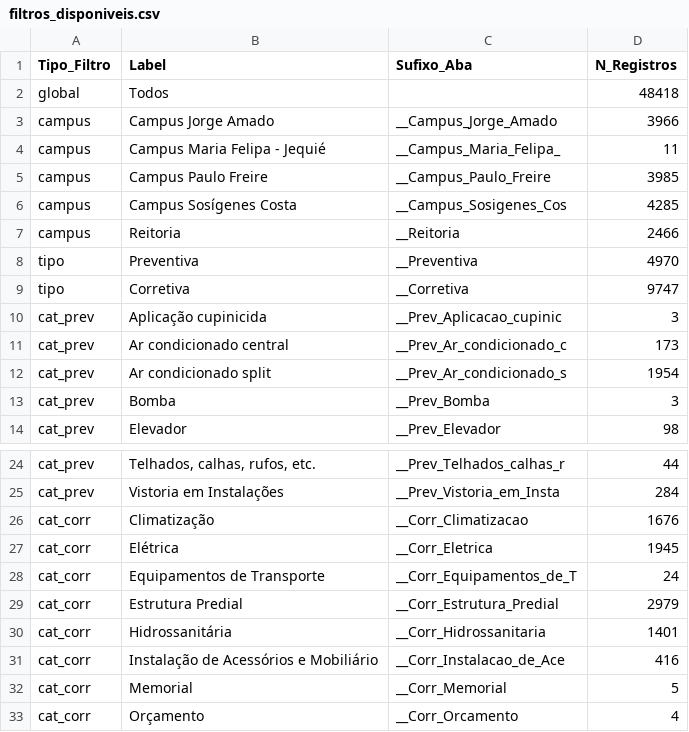
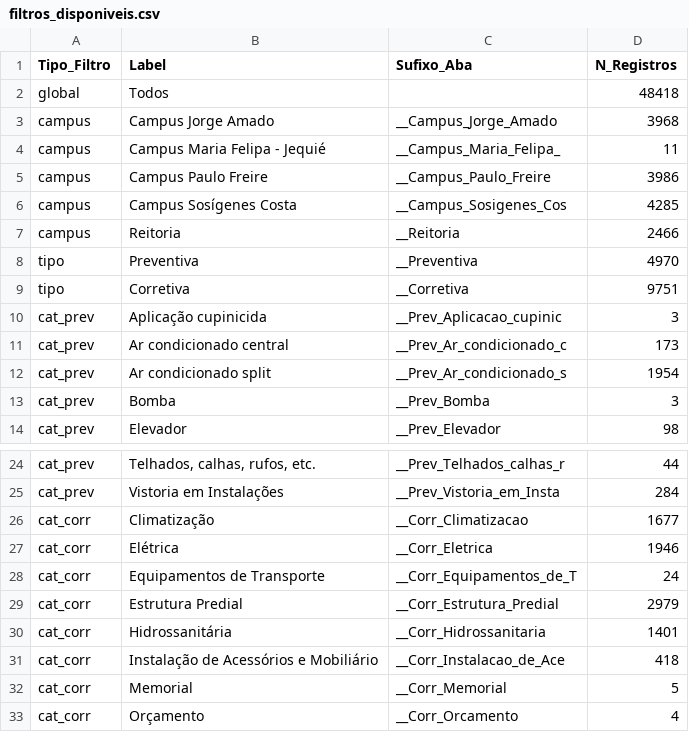
Before and after one commit to adinailson88/malha-previsao-chamados, a CSV file: dados_csv/filtros_disponiveis.csv, drawn as a sheet; only a part is shown, gaps mark what is left out.

```diff
--- a/dados_csv/filtros_disponiveis.csv
+++ b/dados_csv/filtros_disponiveis.csv
@@ -2,5 +2,5 @@
 global,Todos,,48418
-campus,Campus Jorge Amado,__Campus_Jorge_Amado,3966
+campus,Campus Jorge Amado,__Campus_Jorge_Amado,3968
 campus,Campus Maria Felipa - Jequié,__Campus_Maria_Felipa_,11
-campus,Campus Paulo Freire,__Campus_Paulo_Freire,3985
+campus,Campus Paulo Freire,__Campus_Paulo_Freire,3986
 campus,Campus Sosígenes Costa,__Campus_Sosigenes_Cos,4285
@@ -8,3 +8,3 @@ campus,Reitoria,__Reitoria,2466
 tipo,Preventiva,__Preventiva,4970
-tipo,Corretiva,__Corretiva,9747
+tipo,Corretiva,__Corretiva,9751
 cat_prev,Aplicação cupinicida,__Prev_Aplicacao_cupinic,3
@@ -25,4 +25,4 @@ cat_prev,"Telhados, calhas, rufos, etc.",__Prev_Telhados_calhas_r,44
 cat_prev,Vistoria em Instalações,__Prev_Vistoria_em_Insta,284
-cat_corr,Climatização,__Corr_Climatizacao,1676
-cat_corr,Elétrica,__Corr_Eletrica,1945
+cat_corr,Climatização,__Corr_Climatizacao,1677
+cat_corr,Elétrica,__Corr_Eletrica,1946
 cat_corr,Equipamentos de Transporte,__Corr_Equipamentos_de_T,24
@@ -30,3 +30,3 @@ cat_corr,Estrutura Predial,__Corr_Estrutura_Predial,2979
 cat_corr,Hidrossanitária,__Corr_Hidrossanitaria,1401
-cat_corr,Instalação de Acessórios e Mobiliário,__Corr_Instalacao_de_Ace,416
+cat_corr,Instalação de Acessórios e Mobiliário,__Corr_Instalacao_de_Ace,418
 cat_corr,Memorial,__Corr_Memorial,5
```
Also changed, not shown: dados_csv/contexto_sazonal.csv, dados_csv/previsao_crps_multicriterio.csv, 18 other files.
